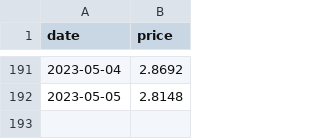
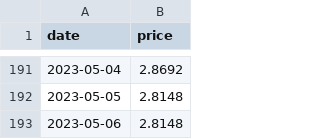
Before and after one commit to chrowe/log-heating-oil-price, a CSV file: irving_oil_prices.csv, drawn as a sheet; only a part is shown, gaps mark what is left out; the diff names each change by its address in the sheet, - before the commit and + after, or states it on an @@ line.

Commit message:
Github actions run

```diff
--- a/irving_oil_prices.csv
+++ b/irving_oil_prices.csv
+row 193: 2023-05-06 | 2.8148
```
